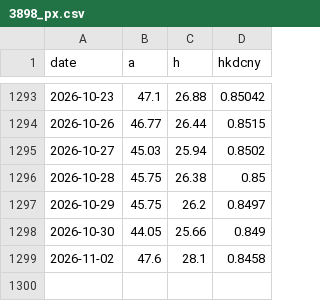
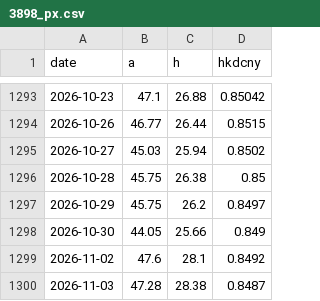
Before and after one commit to caplaoban-tech/caplaoban-tech.github.io, a CSV file: data/history/3898_px.csv, drawn as a sheet; only a part is shown, gaps mark what is left out.

```diff
--- a/data/history/3898_px.csv
+++ b/data/history/3898_px.csv
@@ -1298,2 +1298,3 @@ date,a,h,hkdcny
 2026-10-30,44.05,25.66,0.849
-2026-11-02,47.6,28.1,0.8458
+2026-11-02,47.6,28.1,0.8492
+2026-11-03,47.28,28.38,0.8487
```
Also changed, not shown: data/history/000651_px.csv, data/history/6690_px.csv, 12 other files.
